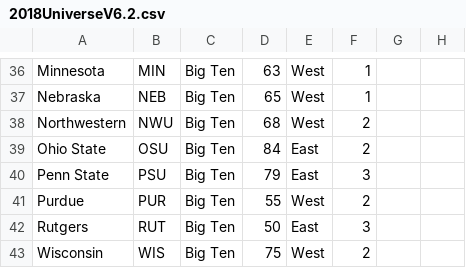
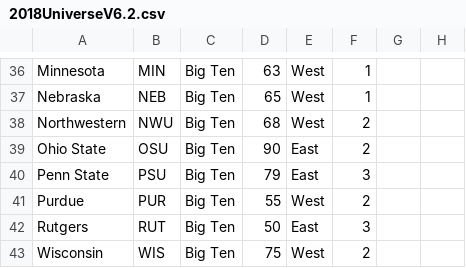
Before and after one commit to antdroidx/CFB-Coach-v1, a CSV file: Universe/2018UniverseV6.2.csv, drawn as a sheet; only a part is shown, gaps mark what is left out; the diff names each change by its address in the sheet, - before the commit and + after, or states it on an @@ line.

Commit message:
Update 2018UniverseV6.2.csv

```diff
--- a/Universe/2018UniverseV6.2.csv
+++ b/Universe/2018UniverseV6.2.csv
-D39: 84
+D39: 90
```
